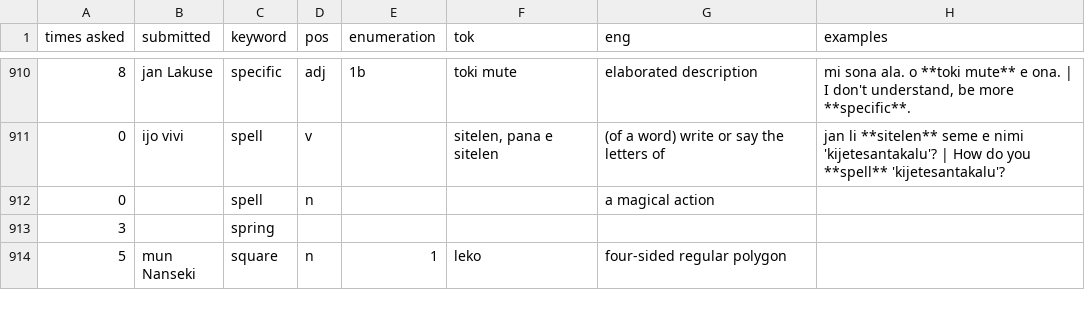
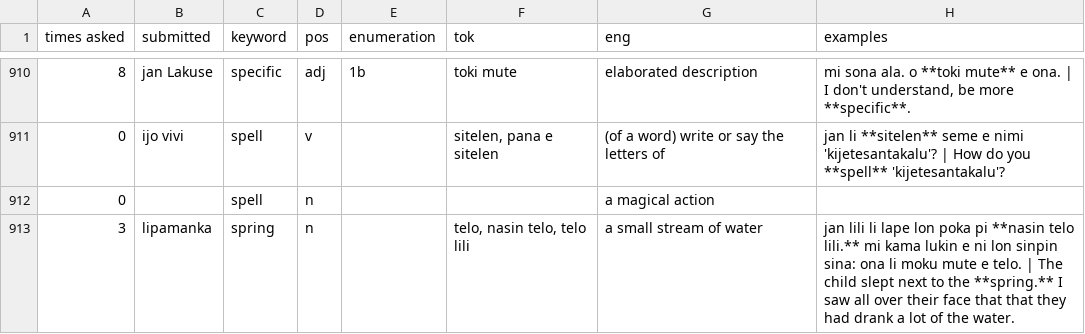
Before and after one commit to pona-la/kemeka.pona.la, a CSV file: data/definitions.csv, drawn as a sheet; only a part is shown, gaps mark what is left out; the shorter side is filled out with more unchanged rows; removed rows and columns are numbered as before the commit, all else as after; the diff covers the shown part only; the diff names each change by its address in the sheet, - before the commit and + after, or states it on an @@ line.

Commit message:
Update data

```diff
--- a/data/definitions.csv
+++ b/data/definitions.csv
-row 913: 3 |  | spring
+row 913: 3 | lipamanka | spring | n |  | telo, nasin telo, telo lili | a small stream of water | jan lili li lape lon poka pi **nasin telo lili.** mi kama lukin e ni lon sinpin sina: ona li moku mute e telo. | The child slept next to the **spring.** I saw all over their face that that they had drank a lot of the water.
```
Also changed, not shown: 2 added rows and 13 edited cells elsewhere in this file, data/notes.csv.
